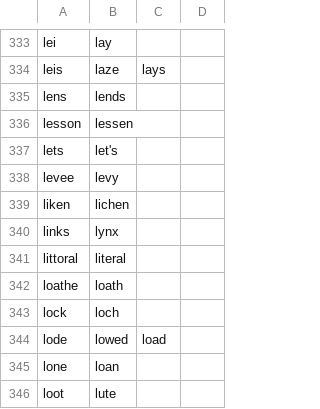
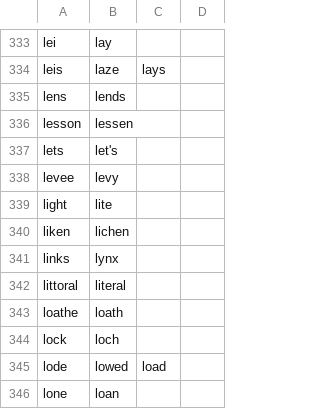
Before and after one commit to 2shea/talon_configs, a CSV file: homophones.csv, drawn as a sheet; only a part is shown, gaps mark what is left out; the shorter side is filled out with more unchanged rows; the diff names each change by its address in the sheet, - before the commit and + after, or states it on an @@ line.

Commit message:
add light/lite

```diff
--- a/homophones.csv
+++ b/homophones.csv
+row 339: light | lite
```
